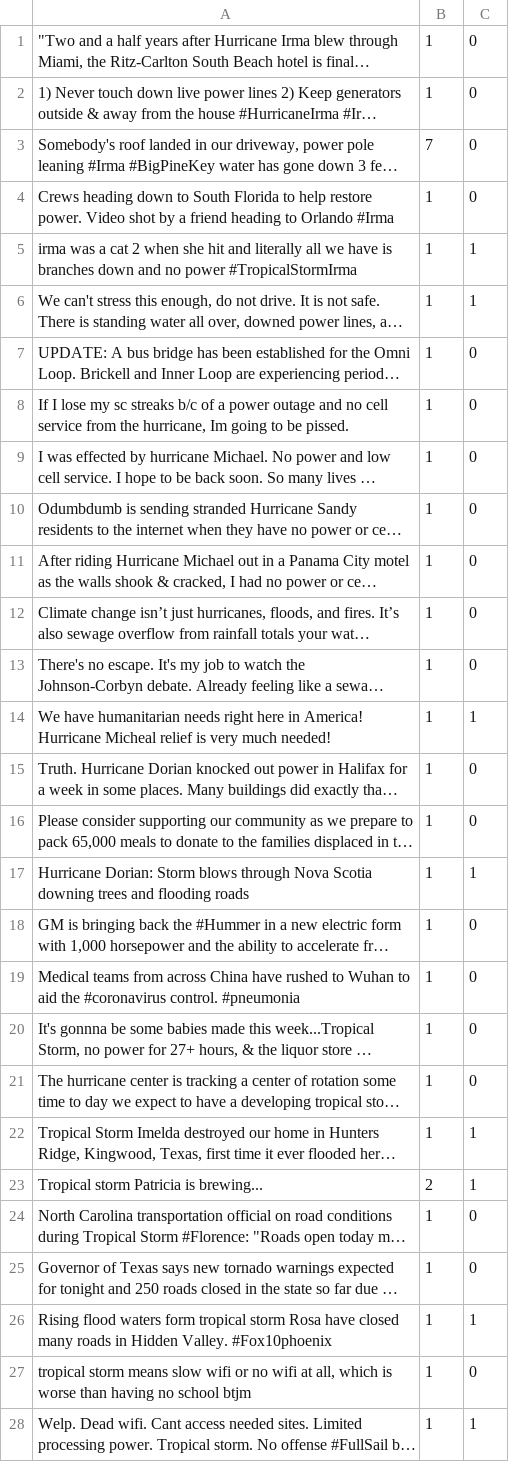
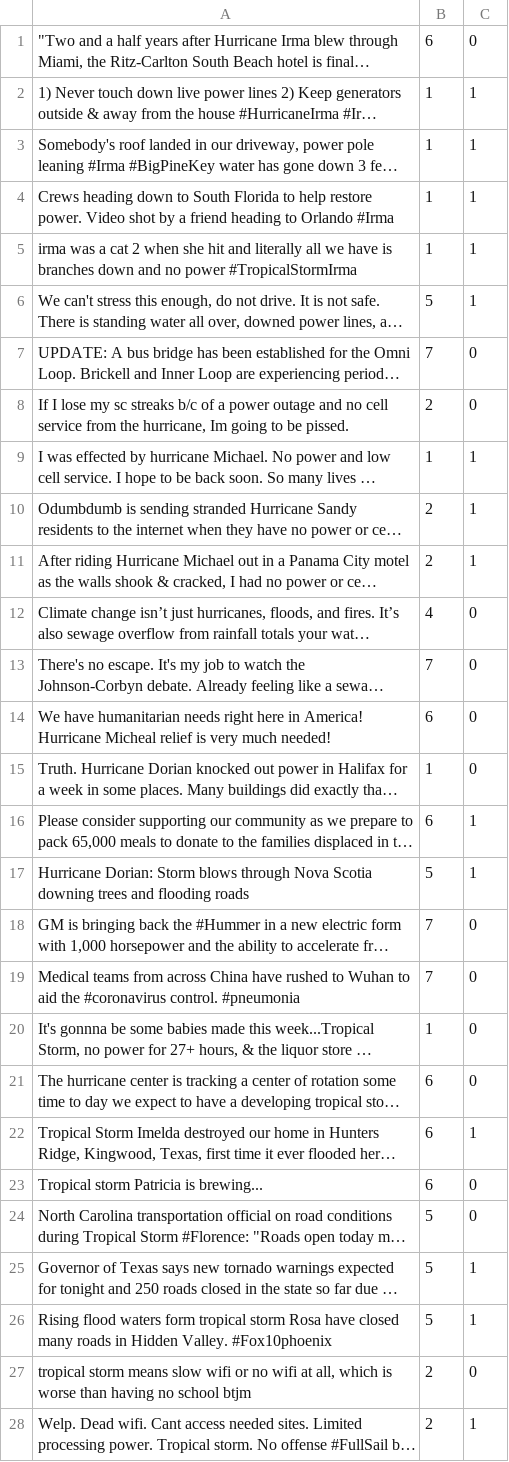
Before and after one commit to mangose10/BigDataChallenge, a CSV file: output.csv, drawn as a sheet; only a part is shown; long unchanged cells end in …; the diff covers the shown part only; the diff names each change by its address in the sheet, - before the commit and + after, or states it on an @@ line.

```diff
--- a/output.csv
+++ b/output.csv
-B1: 1
+B1: 6
-C2:C4: 0
+C2:C4: 1
-B3: 7
+B3: 1
-B6: 1
+B6: 5
-B7: 1
+B7: 7
-B8: 1
+B8: 2
-C9:C11: 0
+C9:C11: 1
-B10:B11: 1
+B10:B11: 2
-B12: 1
+B12: 4
-B13: 1
+B13: 7
-B14: 1
+B14: 6
-C14: 1
+C14: 0
-B16: 1
+B16: 6
-C16: 0
+C16: 1
-B17: 1
+B17: 5
-B18:B19: 1
+B18:B19: 7
-B21:B22: 1
+B21:B22: 6
-B23: 2
+B23: 6
-C23: 1
+C23: 0
-B24:B26: 1
+B24:B26: 5
-C25: 0
+C25: 1
-B27:B28: 1
+B27:B28: 2
```
Also changed, not shown: 25 edited cells elsewhere in this file, 7 other files.
